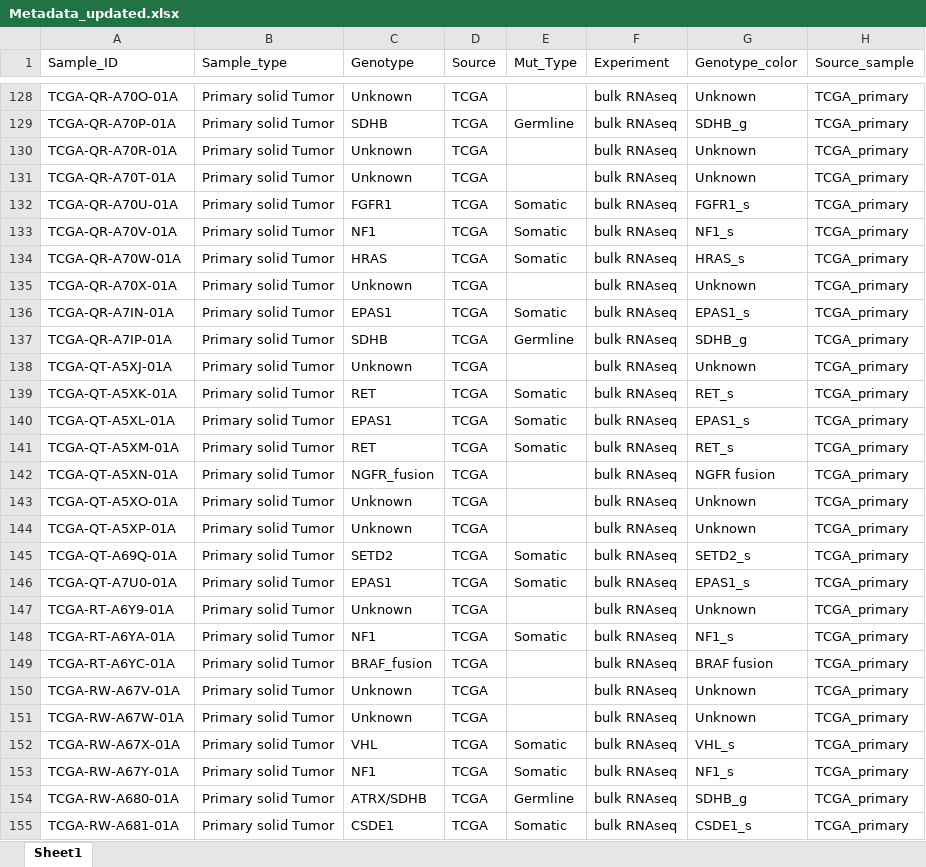
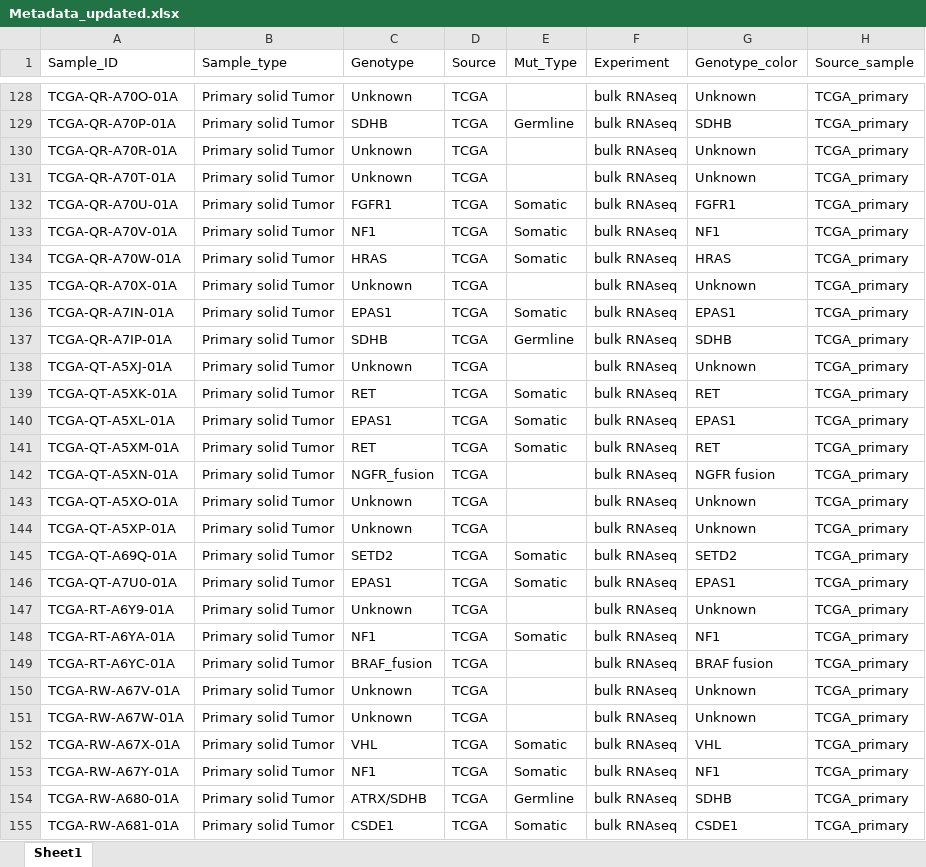
Before and after one commit to aptitudepi/pcpg-analyzer, an Excel workbook: data/src/Metadata_updated.xlsx, sheet Sheet1, drawn as a sheet; only a part is shown, gaps mark what is left out; values as stored, in another font and other column widths than the file's, no borders; the diff covers the shown part only; the diff names each change by its address in the sheet, - before the commit and + after, or states it on an @@ line.

Commit message:
Banerjee, Devkumar - Add updated data, fix UMAP coloring, update Front Page and Data Summary pages

```diff
--- a/data/src/Metadata_updated.xlsx (sheet Sheet1)
+++ b/data/src/Metadata_updated.xlsx (sheet Sheet1)
-G129 (Genotype_color): SDHB_g
+G129 (Genotype_color): SDHB
-G132 (Genotype_color): FGFR1_s
+G132 (Genotype_color): FGFR1
-G133 (Genotype_color): NF1_s
+G133 (Genotype_color): NF1
-G134 (Genotype_color): HRAS_s
+G134 (Genotype_color): HRAS
-G136 (Genotype_color): EPAS1_s
+G136 (Genotype_color): EPAS1
-G137 (Genotype_color): SDHB_g
+G137 (Genotype_color): SDHB
-G139 (Genotype_color): RET_s
+G139 (Genotype_color): RET
-G140 (Genotype_color): EPAS1_s
+G140 (Genotype_color): EPAS1
-G141 (Genotype_color): RET_s
+G141 (Genotype_color): RET
-G145 (Genotype_color): SETD2_s
+G145 (Genotype_color): SETD2
-G146 (Genotype_color): EPAS1_s
+G146 (Genotype_color): EPAS1
-G148 (Genotype_color): NF1_s
+G148 (Genotype_color): NF1
-G152 (Genotype_color): VHL_s
+G152 (Genotype_color): VHL
-G153 (Genotype_color): NF1_s
+G153 (Genotype_color): NF1
-G154 (Genotype_color): SDHB_g
+G154 (Genotype_color): SDHB
-G155 (Genotype_color): CSDE1_s
+G155 (Genotype_color): CSDE1
```
Also changed, not shown: 137 edited cells elsewhere in this sheet, 4 other files.
